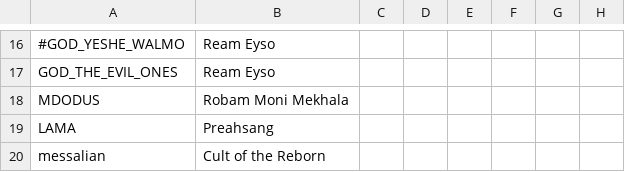
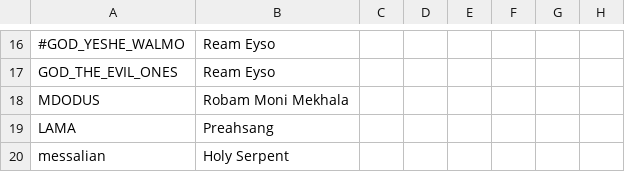
Before and after one commit to Zombaxx/crusader-space-kings, a CSV file: ck2 solar system/localisation/00_religions.csv, drawn as a sheet; only a part is shown, gaps mark what is left out; the diff covers the shown part only; the diff names each change by its address in the sheet, - before the commit and + after, or states it on an @@ line.

```diff
--- a/ck2 solar system/localisation/00_religions.csv
+++ b/ck2 solar system/localisation/00_religions.csv
-B20: Cult of the Reborn
+B20: Holy Serpent
```
Also changed, not shown: 2 added rows and 1 edited cell elsewhere in this file, ck2 solar system/localisation/00_cultures.csv, ck2 solar system/localisation/ac_war_event_localisation.csv, 15 other files.
